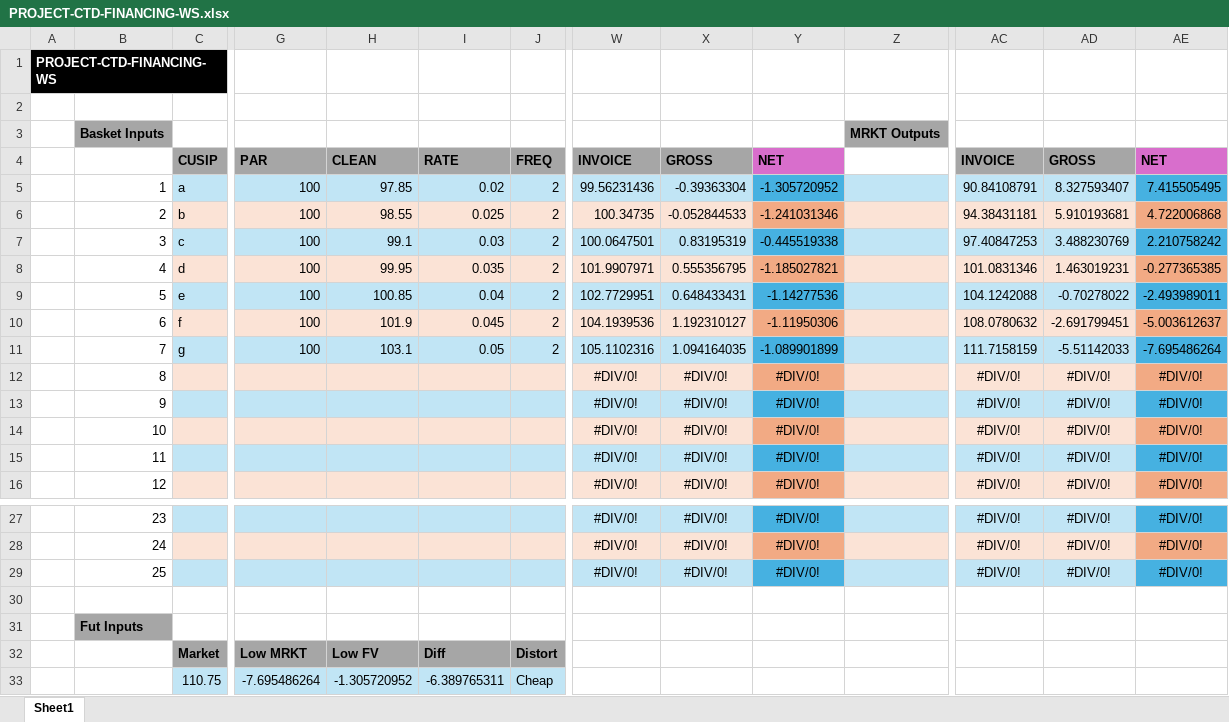
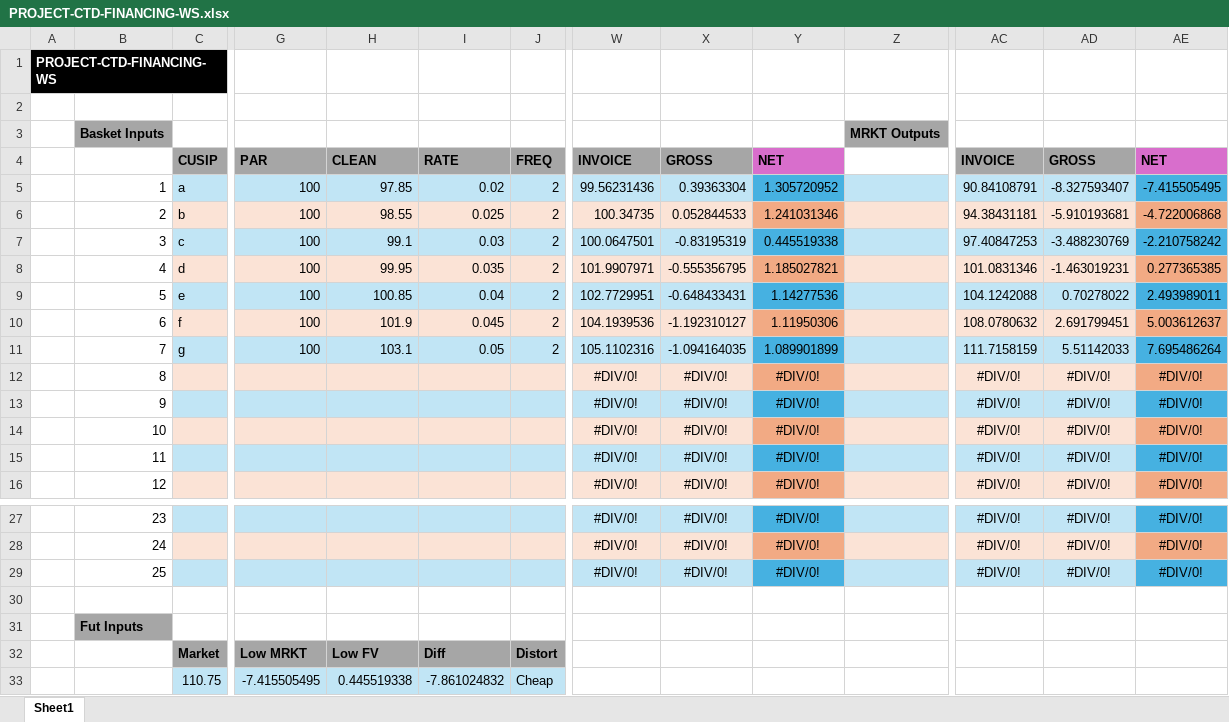
Before and after one commit to RobertNikolasDaniel/PROJECT-CTD-FINANCING-WS, an Excel workbook: PROJECT-CTD-FINANCING-WS.xlsx, sheet Sheet1, drawn as a sheet; only a part is shown, gaps mark what is left out; values as stored, in another font and other column widths than the file's, no borders; removed rows and columns are numbered as before the commit, all else as after; rows hold the shown columns only; the diff names each change by its address in the sheet, - before the commit and + after, or states it on an @@ line.

Commit message:
UPDATED WS

```diff
--- a/PROJECT-CTD-FINANCING-WS.xlsx (sheet Sheet1)
+++ b/PROJECT-CTD-FINANCING-WS.xlsx (sheet Sheet1)
-X5 (GROSS): -0.39363304
+X5 (GROSS): 0.39363304
-Y5 (NET): -1.305720952
+Y5 (NET): 1.305720952
-AD5 (GROSS): 8.327593407
+AD5 (GROSS): -8.327593407
-AE5 (NET): 7.415505495
+AE5 (NET): -7.415505495
-X6 (GROSS): -0.052844533
+X6 (GROSS): 0.052844533
-Y6 (NET): -1.241031346
+Y6 (NET): 1.241031346
-AD6 (GROSS): 5.910193681
+AD6 (GROSS): -5.910193681
-AE6 (NET): 4.722006868
+AE6 (NET): -4.722006868
-X7 (GROSS): 0.83195319
+X7 (GROSS): -0.83195319
-Y7 (NET): -0.445519338
+Y7 (NET): 0.445519338
-AD7 (GROSS): 3.488230769
+AD7 (GROSS): -3.488230769
-AE7 (NET): 2.210758242
+AE7 (NET): -2.210758242
-X8 (GROSS): 0.555356795
+X8 (GROSS): -0.555356795
-Y8 (NET): -1.185027821
+Y8 (NET): 1.185027821
-AD8 (GROSS): 1.463019231
+AD8 (GROSS): -1.463019231
-AE8 (NET): -0.277365385
+AE8 (NET): 0.277365385
-X9 (GROSS): 0.648433431
+X9 (GROSS): -0.648433431
-Y9 (NET): -1.14277536
+Y9 (NET): 1.14277536
-AD9 (GROSS): -0.70278022
+AD9 (GROSS): 0.70278022
-AE9 (NET): -2.493989011
+AE9 (NET): 2.493989011
-X10 (GROSS): 1.192310127
+X10 (GROSS): -1.192310127
-Y10 (NET): -1.11950306
+Y10 (NET): 1.11950306
-AD10 (GROSS): -2.691799451
+AD10 (GROSS): 2.691799451
-AE10 (NET): -5.003612637
+AE10 (NET): 5.003612637
-X11 (GROSS): 1.094164035
+X11 (GROSS): -1.094164035
-Y11 (NET): -1.089901899
+Y11 (NET): 1.089901899
-AD11 (GROSS): -5.51142033
+AD11 (GROSS): 5.51142033
-AE11 (NET): -7.695486264
+AE11 (NET): 7.695486264
-row 33:  |  | 110.75 | -7.695486264 | -1.305720952 | -6.389765311 | Cheap
+row 33:  |  | 110.75 | -7.415505495 | 0.445519338 | -7.861024832 | Cheap
```
Also changed, not shown: formulas that keep their value.
